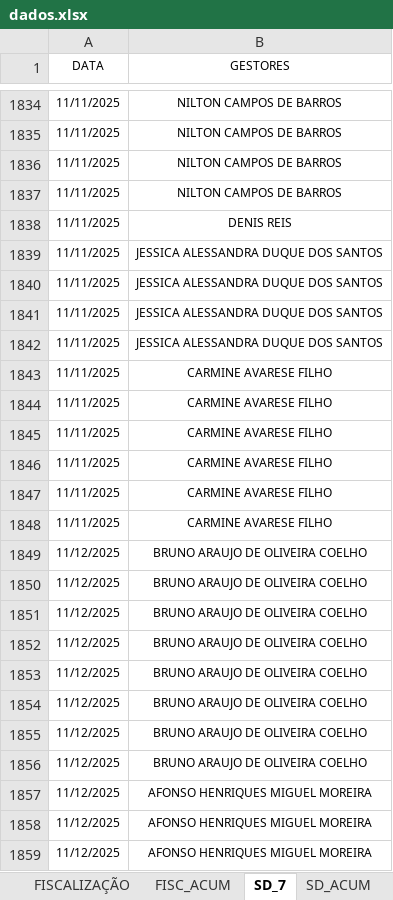
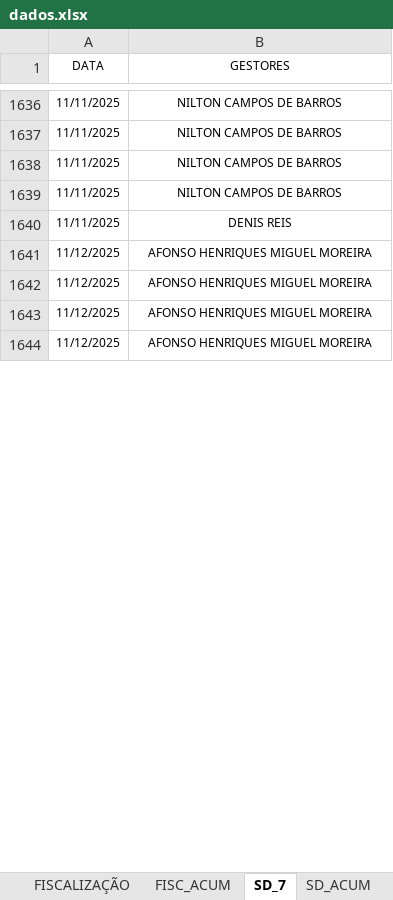
Before and after one commit to SestremPalopoli/produtividade-gestores, an Excel workbook: dados.xlsx, sheet SD_7, drawn as a sheet; only a part is shown, gaps mark what is left out; the shorter side is filled out with more unchanged rows; values as stored, in another font and other column widths than the file's, no borders; table styles not drawn; removed rows and columns are numbered as before the commit, all else as after; the diff covers the shown part only; the diff names each change by its address in the sheet, - before the commit and + after, or states it on an @@ line.

```diff
--- a/dados.xlsx (sheet SD_7)
+++ b/dados.xlsx (sheet SD_7)
@@ row 1839 moved to row 1631: 11/11/2025 @@
@@ row 1840 moved to row 1632: 11/11/2025 @@
-row 1841: 11/11/2025 | JESSICA ALESSANDRA DUQUE DOS SANTOS
-row 1842: 11/11/2025 | JESSICA ALESSANDRA DUQUE DOS SANTOS
-row 1843: 11/11/2025 | CARMINE AVARESE FILHO
-row 1844: 11/11/2025 | CARMINE AVARESE FILHO
-row 1845: 11/11/2025 | CARMINE AVARESE FILHO
-row 1846: 11/11/2025 | CARMINE AVARESE FILHO
-row 1847: 11/11/2025 | CARMINE AVARESE FILHO
-row 1848: 11/11/2025 | CARMINE AVARESE FILHO
-row 1849: 11/12/2025 | BRUNO ARAUJO DE OLIVEIRA COELHO
-row 1850: 11/12/2025 | BRUNO ARAUJO DE OLIVEIRA COELHO
-row 1851: 11/12/2025 | BRUNO ARAUJO DE OLIVEIRA COELHO
-row 1852: 11/12/2025 | BRUNO ARAUJO DE OLIVEIRA COELHO
-row 1853: 11/12/2025 | BRUNO ARAUJO DE OLIVEIRA COELHO
-row 1854: 11/12/2025 | BRUNO ARAUJO DE OLIVEIRA COELHO
-row 1855: 11/12/2025 | BRUNO ARAUJO DE OLIVEIRA COELHO
-row 1856: 11/12/2025 | BRUNO ARAUJO DE OLIVEIRA COELHO
```
Also changed, not shown: other rows of this sheet, sheet RIT_ACUM, sheet CHECK_ACUM, sheet DEG_ACUM, sheet Acomp_Modernização, sheet SD_ACUM, sheet FMO_ACUM, 5 more sheets, formulas that keep their value, hidden cells.
